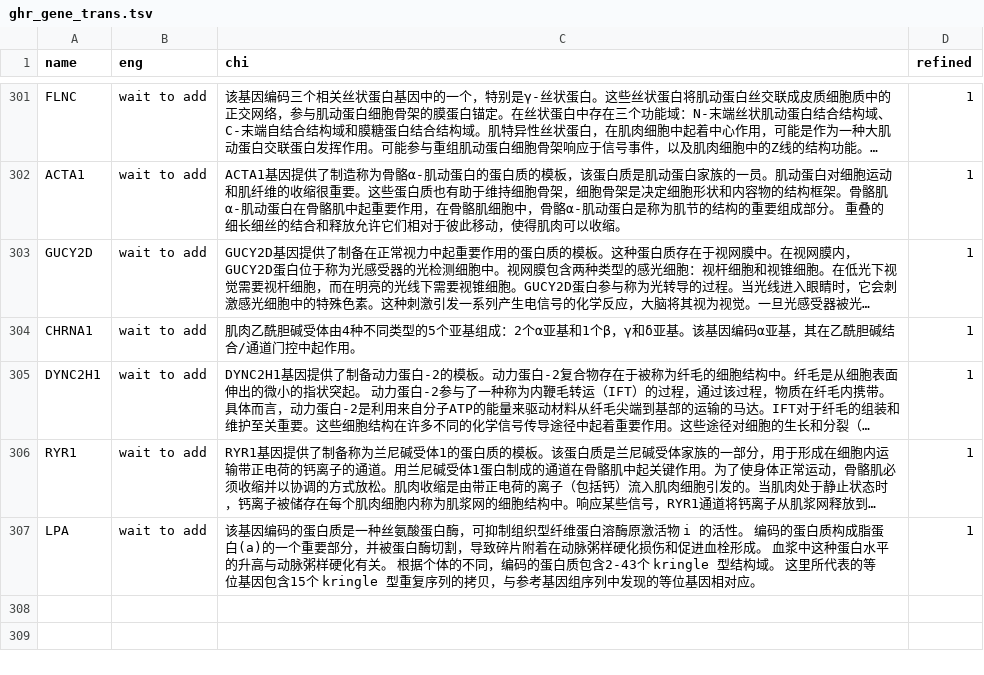
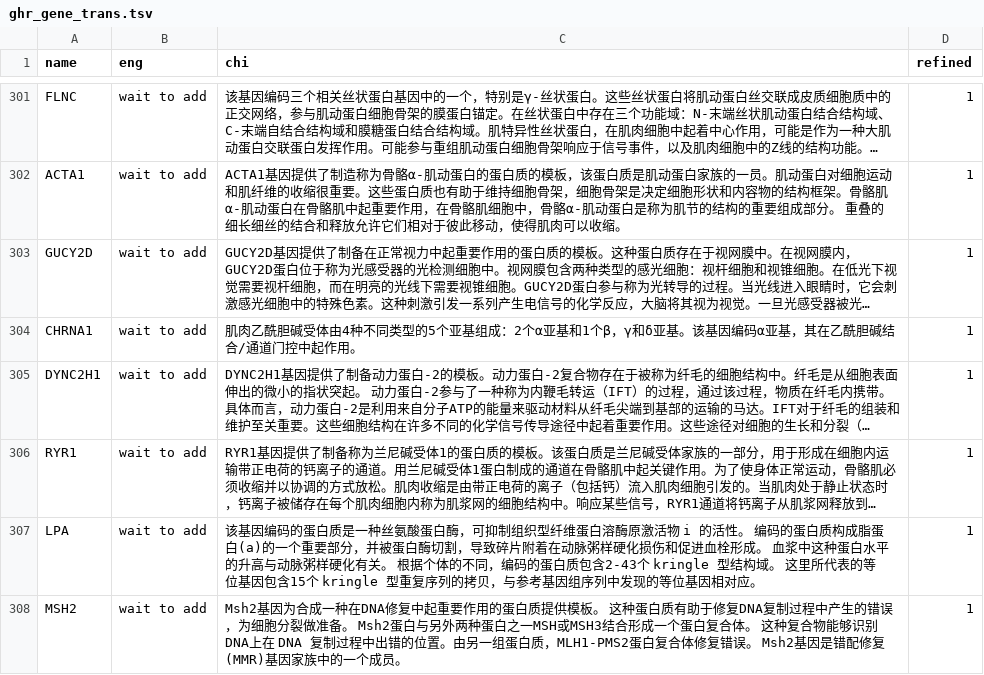
Before and after one commit to verygooder/gene_trans, a TSV file: ghr_gene_trans.tsv, drawn as a sheet; only a part is shown, gaps mark what is left out; long unchanged cells end in …; the diff names each change by its address in the sheet, - before the commit and + after, or states it on an @@ line.

Commit message:
add msh2

```diff
--- a/ghr_gene_trans.tsv
+++ b/ghr_gene_trans.tsv
+row 308: MSH2 | wait to add | Msh2基因为合成一种在DNA修复中起重要作用的蛋白质提供模板。 这种蛋白质有助于修复DNA复制过程中产生的错误，为细胞分裂做准备。 Msh2蛋白与另外两种蛋白之一MSH或MSH3结合形成一个蛋白复合体。 这种复合物能够识别DNA上在 DNA 复制过程中出错的位置。由另一组蛋白质，MLH1-PMS2蛋白复合体修复错误。 Msh2基因是错配修复(MMR)基因家族中的一个成员。 | 1
```
